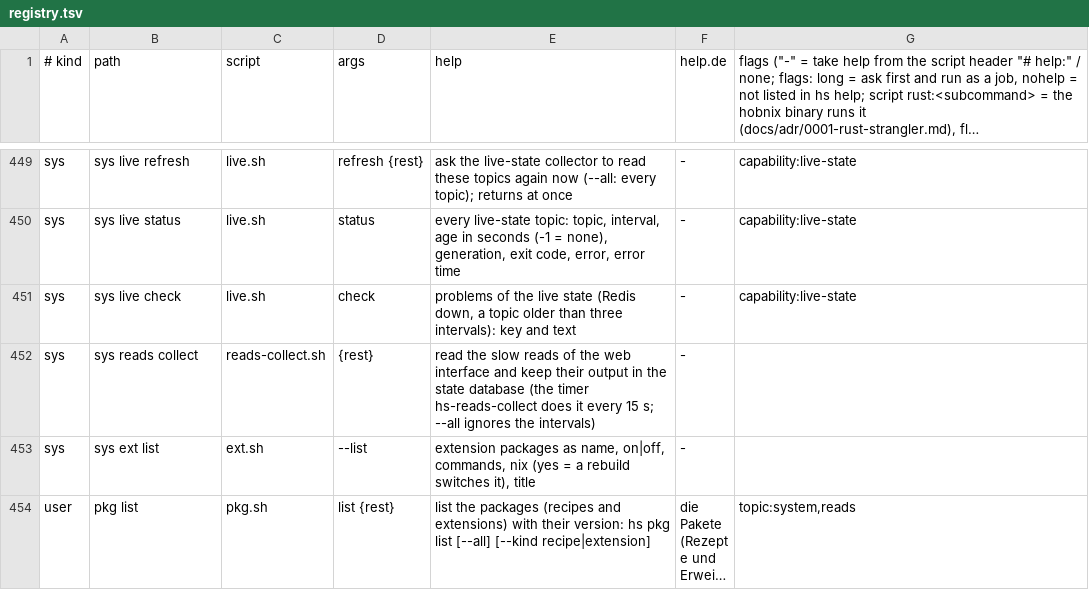
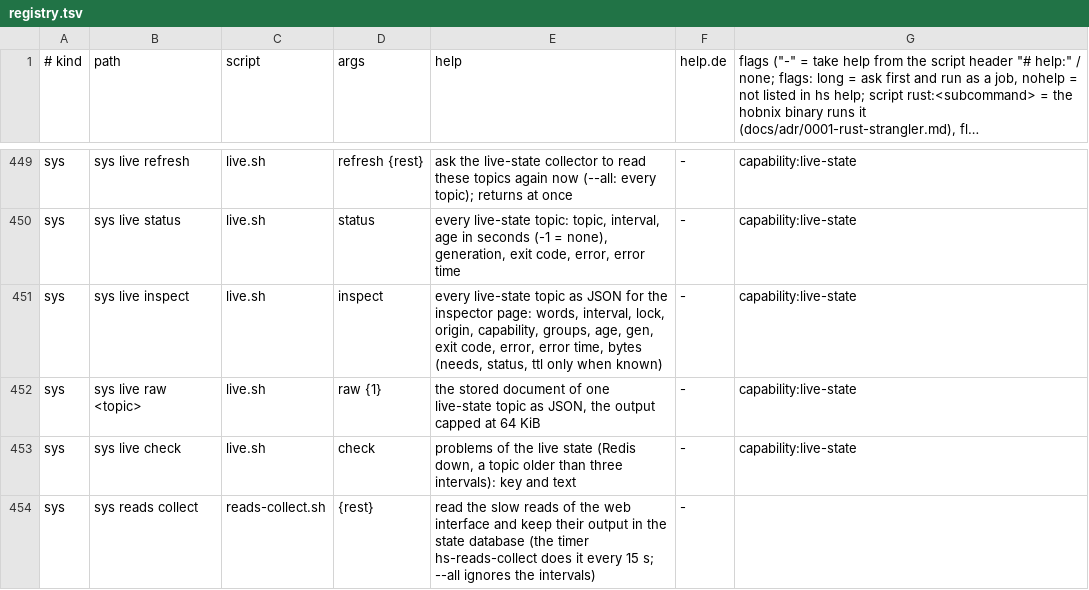
Before and after one commit to hobnix/server, a TSV file: scripts/lib/registry.tsv, drawn as a sheet; only a part is shown, gaps mark what is left out; the shorter side is filled out with more unchanged rows; long unchanged cells end in ….

Commit message:
web: live-state inspector page in the developer section
New hs sys rows live inspect and live raw (size-capped), an admin-only
POST /api/live/refresh, and the page /monitoring/live-state that lists
every topic and updates from the event stream. Also fixes a SIGPIPE race
in the smoke test's 'used by' check.

```diff
--- a/scripts/lib/registry.tsv
+++ b/scripts/lib/registry.tsv
@@ -450,2 +450,4 @@ sys	sys live refresh	live.sh	refresh {rest}	ask the live-state collector to read
 sys	sys live status	live.sh	status	every live-state topic: topic, interval, age in seconds (-1 = none), generation, exit code, error, error time	-	capability:live-state
+sys	sys live inspect	live.sh	inspect	every live-state topic as JSON for the inspector page: words, interval, lock, origin, capability, groups, age, gen, exit code, error, error time, bytes (needs, status, ttl only when known)	-	capability:live-state
+sys	sys live raw <topic>	live.sh	raw {1}	the stored document of one live-state topic as JSON, the output capped at 64 KiB	-	capability:live-state
 sys	sys live check	live.sh	check	problems of the live state (Redis down, a topic older than three intervals): key and text	-	capability:live-state
```
Also changed, not shown: 22 other files.
